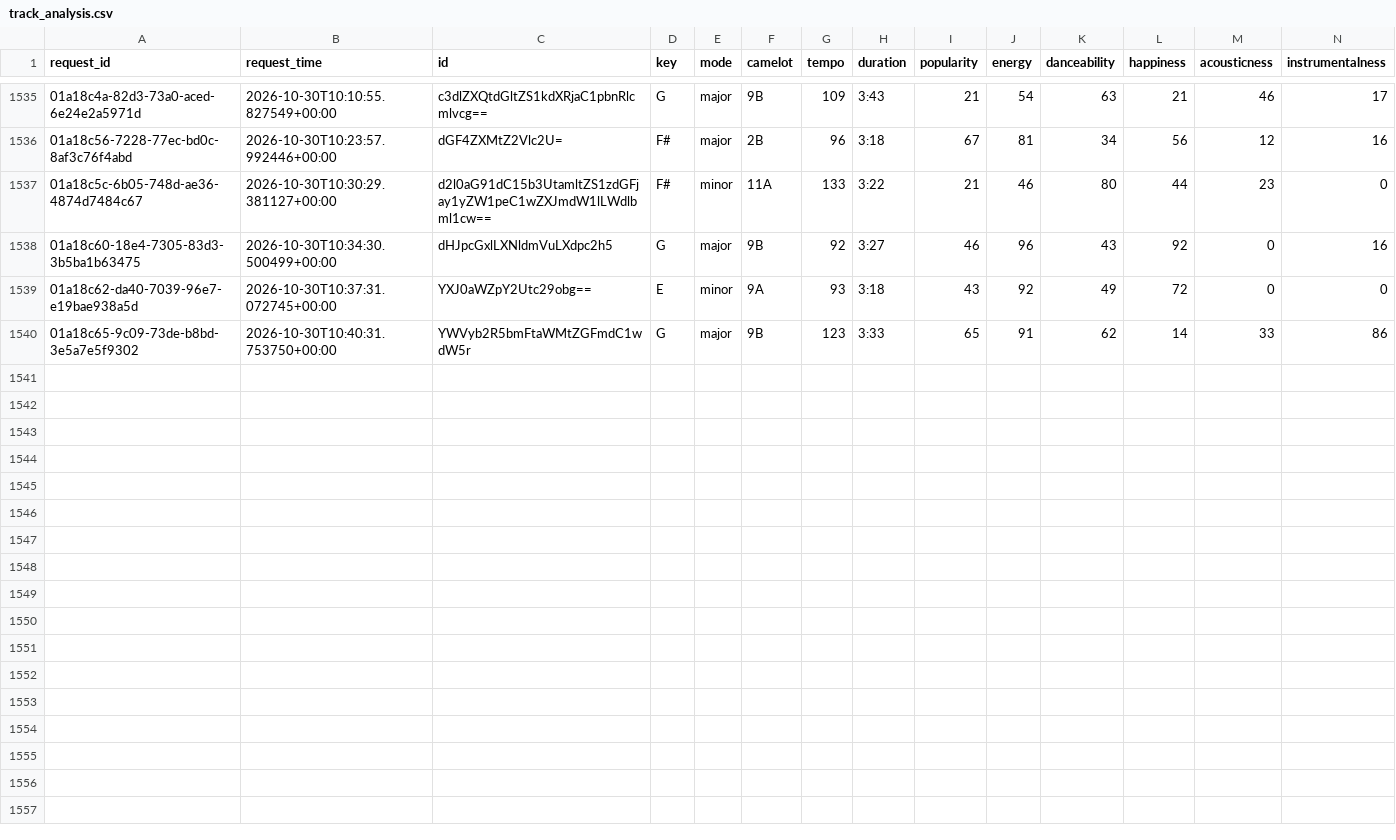
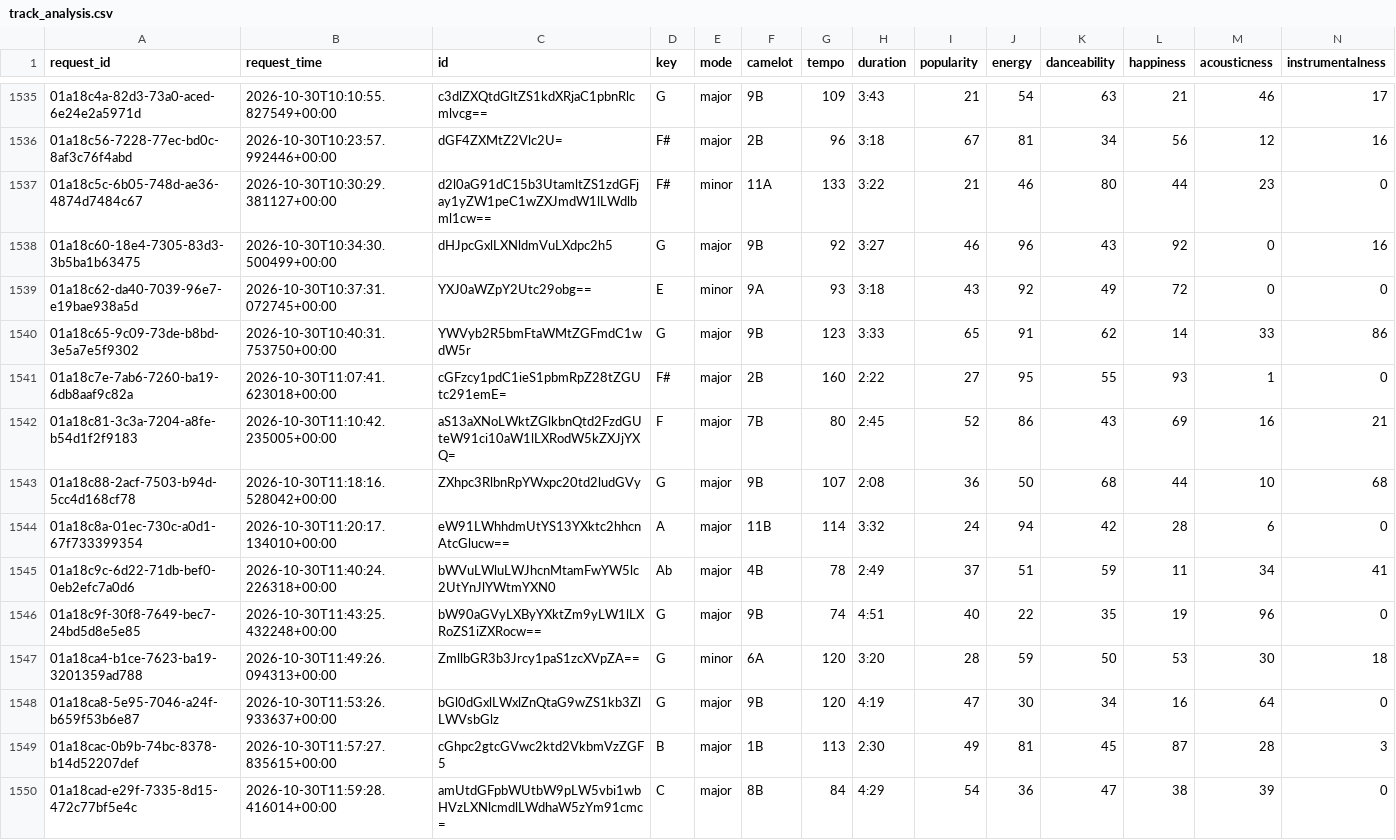
Before and after one commit to jdmremi/kcpr, a CSV file: track_analysis.csv, drawn as a sheet; only a part is shown, gaps mark what is left out; rows hold the shown columns only; the diff names each change by its address in the sheet, - before the commit and + after, or states it on an @@ line.

```diff
--- a/track_analysis.csv
+++ b/track_analysis.csv
+row 1541: 01a18c7e-7ab6-7260-ba19-6db8aaf9c82a | 2026-10-30T11:07:41.623018+00:00 | cGFzcy1pdC1ieS1pbmRpZ28tZGUtc291emE= | F# | major | 2B | 160 | 2:22 | 27 | 95 | 55 | 93 | 1 | 0
+row 1542: 01a18c81-3c3a-7204-a8fe-b54d1f2f9183 | 2026-10-30T11:10:42.235005+00:00 | aS13aXNoLWktZGlkbnQtd2FzdGUteW91ci10aW1lLXRodW5kZXJjYXQ= | F | major | 7B | 80 | 2:45 | 52 | 86 | 43 | 69 | 16 | 21
+row 1543: 01a18c88-2acf-7503-b94d-5cc4d168cf78 | 2026-10-30T11:18:16.528042+00:00 | ZXhpc3RlbnRpYWxpc20td2ludGVy | G | major | 9B | 107 | 2:08 | 36 | 50 | 68 | 44 | 10 | 68
+row 1544: 01a18c8a-01ec-730c-a0d1-67f733399354 | 2026-10-30T11:20:17.134010+00:00 | eW91LWhhdmUtYS13YXktc2hhcnAtcGlucw== | A | major | 11B | 114 | 3:32 | 24 | 94 | 42 | 28 | 6 | 0
+row 1545: 01a18c9c-6d22-71db-bef0-0eb2efc7a0d6 | 2026-10-30T11:40:24.226318+00:00 | bWVuLWluLWJhcnMtamFwYW5lc2UtYnJlYWtmYXN0 | Ab | major | 4B | 78 | 2:49 | 37 | 51 | 59 | 11 | 34 | 41
+row 1546: 01a18c9f-30f8-7649-bec7-24bd5d8e5e85 | 2026-10-30T11:43:25.432248+00:00 | bW90aGVyLXByYXktZm9yLW1lLXRoZS1iZXRocw== | G | major | 9B | 74 | 4:51 | 40 | 22 | 35 | 19 | 96 | 0
+row 1547: 01a18ca4-b1ce-7623-ba19-3201359ad788 | 2026-10-30T11:49:26.094313+00:00 | ZmllbGR3b3Jrcy1paS1zcXVpZA== | G | minor | 6A | 120 | 3:20 | 28 | 59 | 50 | 53 | 30 | 18
+row 1548: 01a18ca8-5e95-7046-a24f-b659f53b6e87 | 2026-10-30T11:53:26.933637+00:00 | bGl0dGxlLWxlZnQtaG9wZS1kb3ZlLWVsbGlz | G | major | 9B | 120 | 4:19 | 47 | 30 | 34 | 16 | 64 | 0
+row 1549: 01a18cac-0b9b-74bc-8378-b14d52207def | 2026-10-30T11:57:27.835615+00:00 | cGhpc2gtcGVwc2ktd2VkbmVzZGF5 | B | major | 1B | 113 | 2:30 | 49 | 81 | 45 | 87 | 28 | 3
+row 1550: 01a18cad-e29f-7335-8d15-472c77bf5e4c | 2026-10-30T11:59:28.416014+00:00 | amUtdGFpbWUtbW9pLW5vbi1wbHVzLXNlcmdlLWdhaW5zYm91cmc= | C | major | 8B | 84 | 4:29 | 54 | 36 | 47 | 38 | 39 | 0
```
Also changed, not shown: now_playing.csv, 2 other files.
